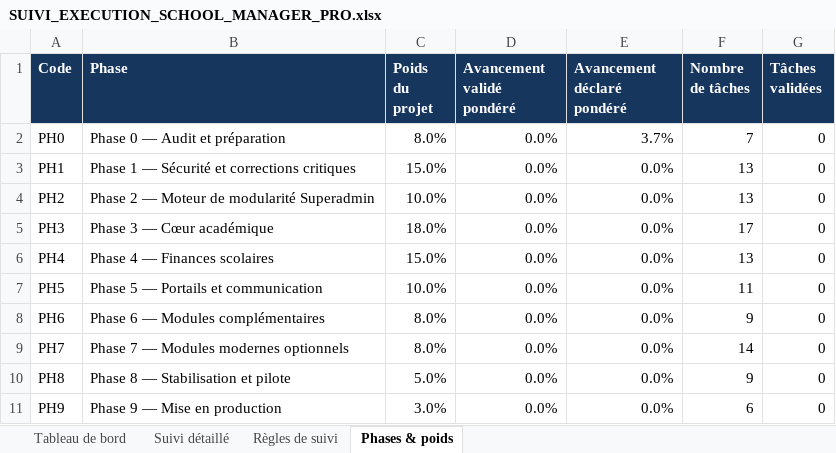
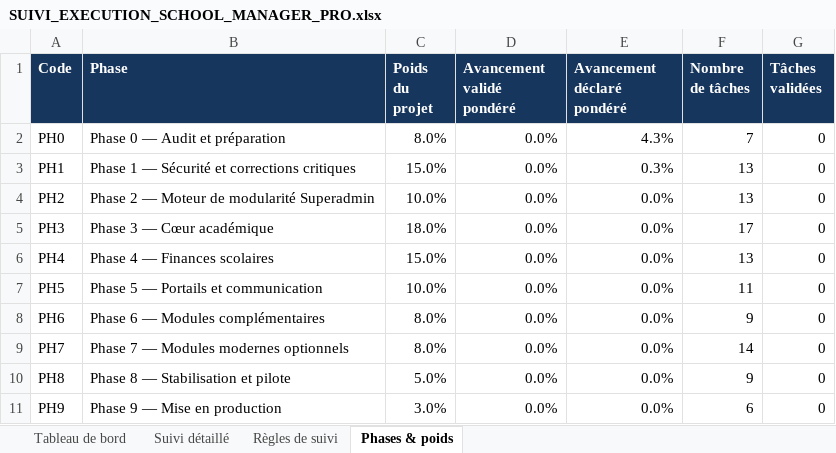
Before and after one commit to bkontao-crypto/School_Manager_Pro, an Excel workbook: docs/SUIVI_EXECUTION_SCHOOL_MANAGER_PRO.xlsx, sheet Phases & poids, drawn as a sheet; values as stored, in another font and other column widths than the file's, no borders; the diff names each change by its address in the sheet, - before the commit and + after, or states it on an @@ line.

```diff
--- a/docs/SUIVI_EXECUTION_SCHOOL_MANAGER_PRO.xlsx (sheet Phases & poids)
+++ b/docs/SUIVI_EXECUTION_SCHOOL_MANAGER_PRO.xlsx (sheet Phases & poids)
-E2 (Avancement déclaré pondéré): 3.7%
+E2 (Avancement déclaré pondéré): 4.3%
-E3 (Avancement déclaré pondéré): 0.0%
+E3 (Avancement déclaré pondéré): 0.3%
```
Also changed, not shown: sheet Suivi détaillé, sheet Tableau de bord, 2 other files.
